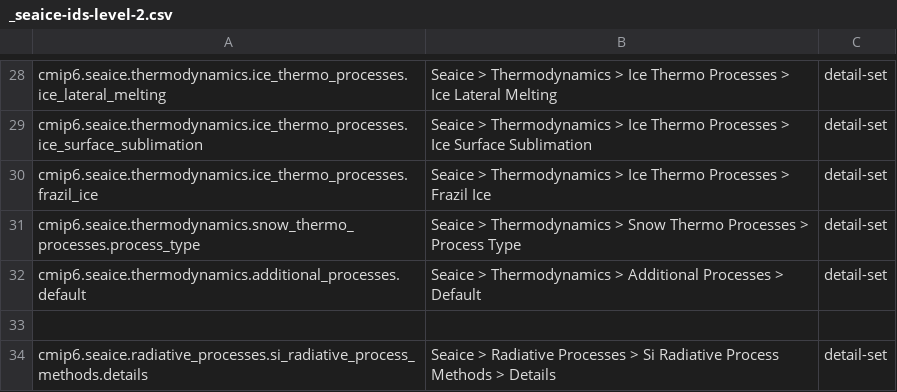
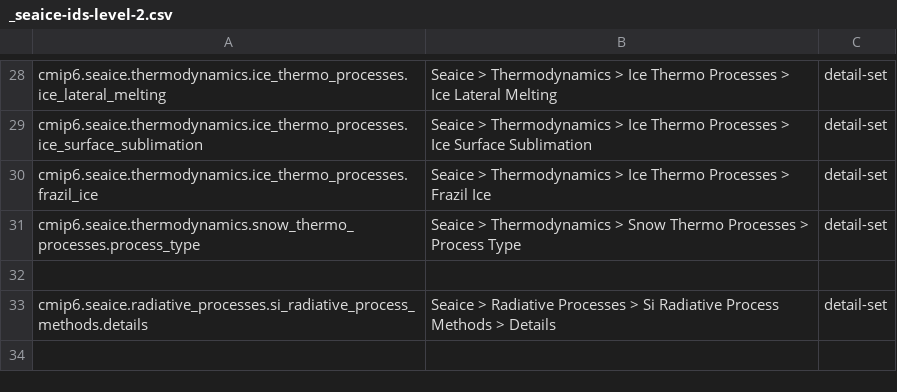
Before and after one commit to ES-DOC/cmip6-specializations-seaice, a CSV file: _seaice-ids-level-2.csv, drawn as a sheet; only a part is shown, gaps mark what is left out; the diff names each change by its address in the sheet, - before the commit and + after, or states it on an @@ line.

```diff
--- a/_seaice-ids-level-2.csv
+++ b/_seaice-ids-level-2.csv
-row 32: cmip6.seaice.thermodynamics.additional_processes.default | Seaice > Thermodynamics > Additional Processes > Default | detail-set
```
Also changed, not shown: _seaice-ids-level-3.csv, 2 other files.
